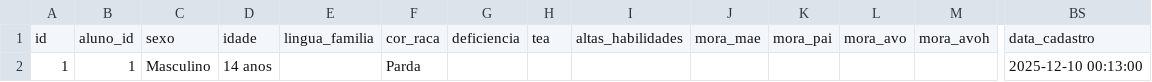
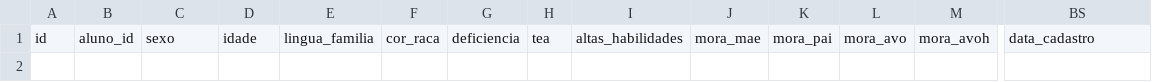
Before and after one commit to MarceloClaro/matricula, a CSV file: data/questionario_saeb.csv, drawn as a sheet; only a part is shown, gaps mark what is left out; rows hold the shown columns only; the diff names each change by its address in the sheet, - before the commit and + after, or states it on an @@ line.

```diff
--- a/data/questionario_saeb.csv
+++ b/data/questionario_saeb.csv
-row 2: 1 | 1 | Masculino | 14 anos |  | Parda |  |  |  |  |  |  |  | 2025-12-10 00:13:00
```
Also changed, not shown: data/anamnese_pei.csv, data/cadastro_geral.csv, 3 other files.
